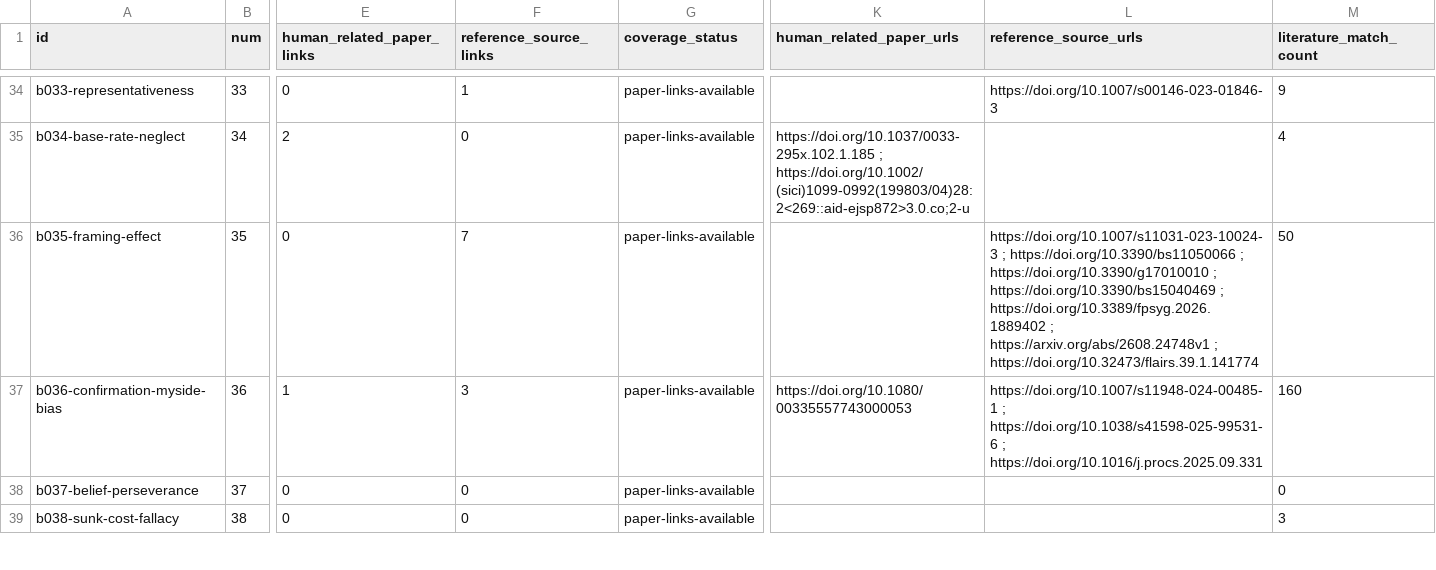
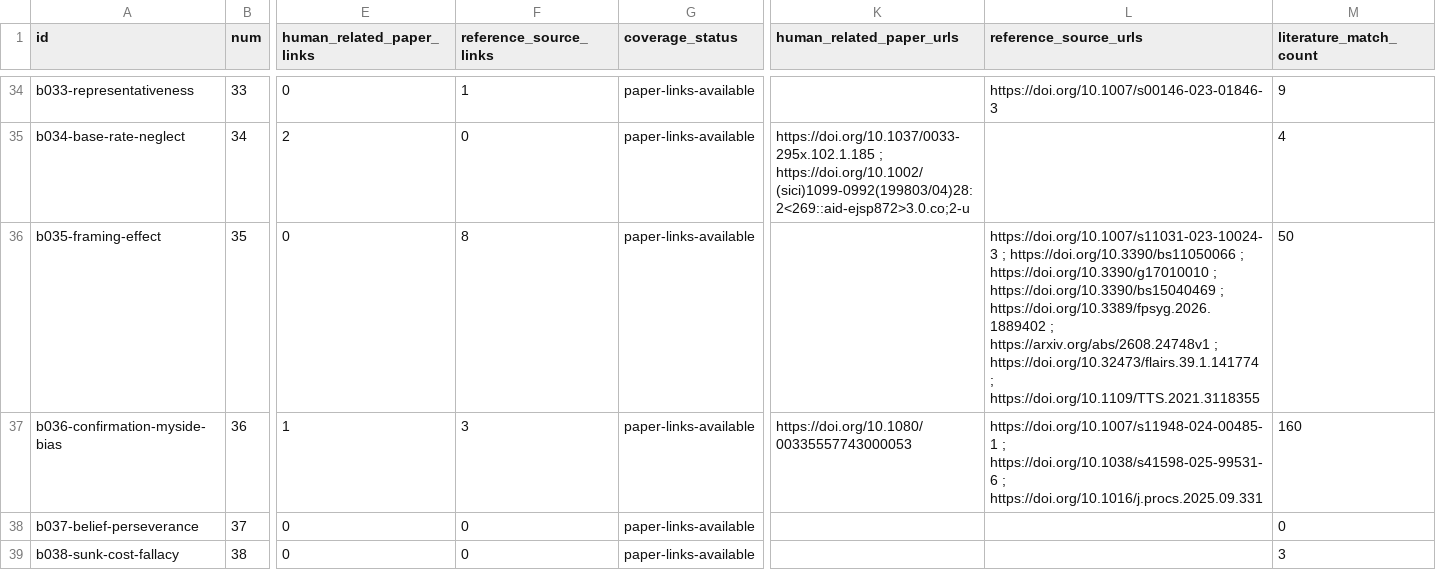
Before and after one commit to danlex/ethicalhive, a CSV file: docs/source-coverage.csv, drawn as a sheet; only a part is shown, gaps mark what is left out; the diff covers the shown part only; the diff names each change by its address in the sheet, - before the commit and + after, or states it on an @@ line.

```diff
--- a/docs/source-coverage.csv
+++ b/docs/source-coverage.csv
-F36 (reference_source_links): 7
+F36 (reference_source_links): 8
-L36 (reference_source_urls): …; https://doi.org/10.32473/flairs.39.1.141774
+L36 (reference_source_urls): …; https://doi.org/10.32473/flairs.39.1.141774 ; https://doi.org/10.1109/TTS.2021.3118355
```
Also changed, not shown: 1 added row and 2 edited cells elsewhere in this file, 15 other files.
